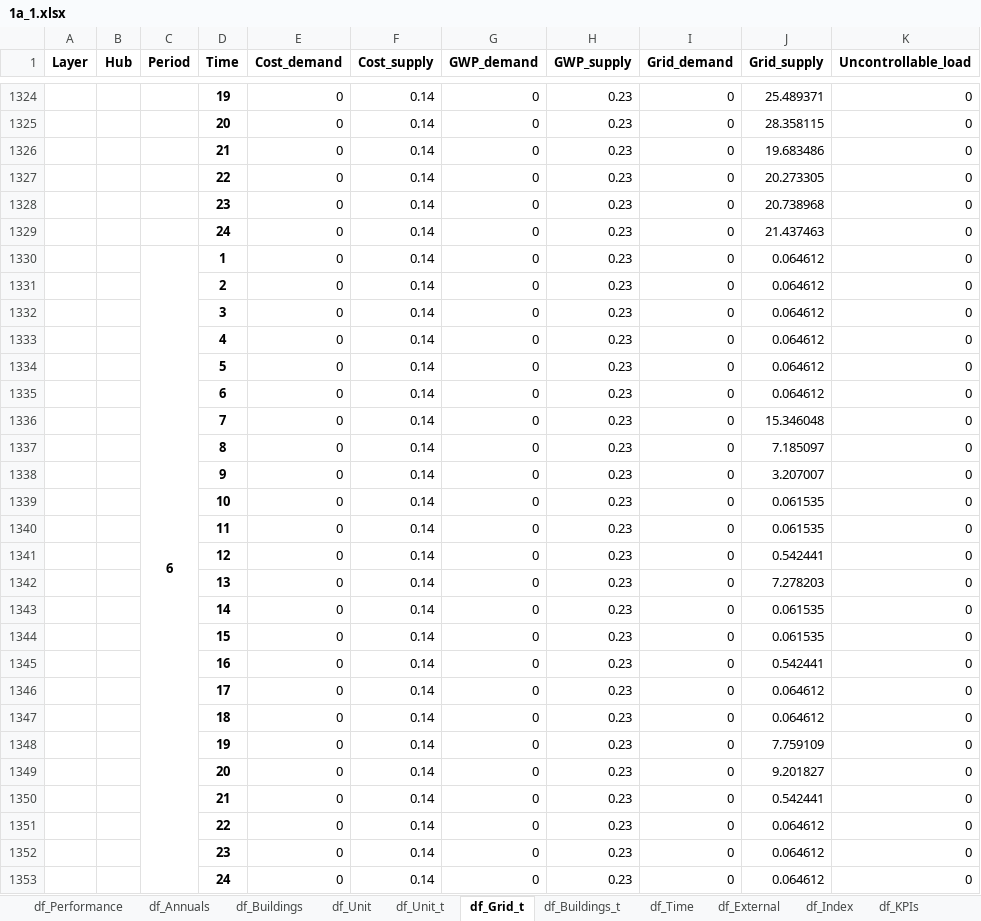
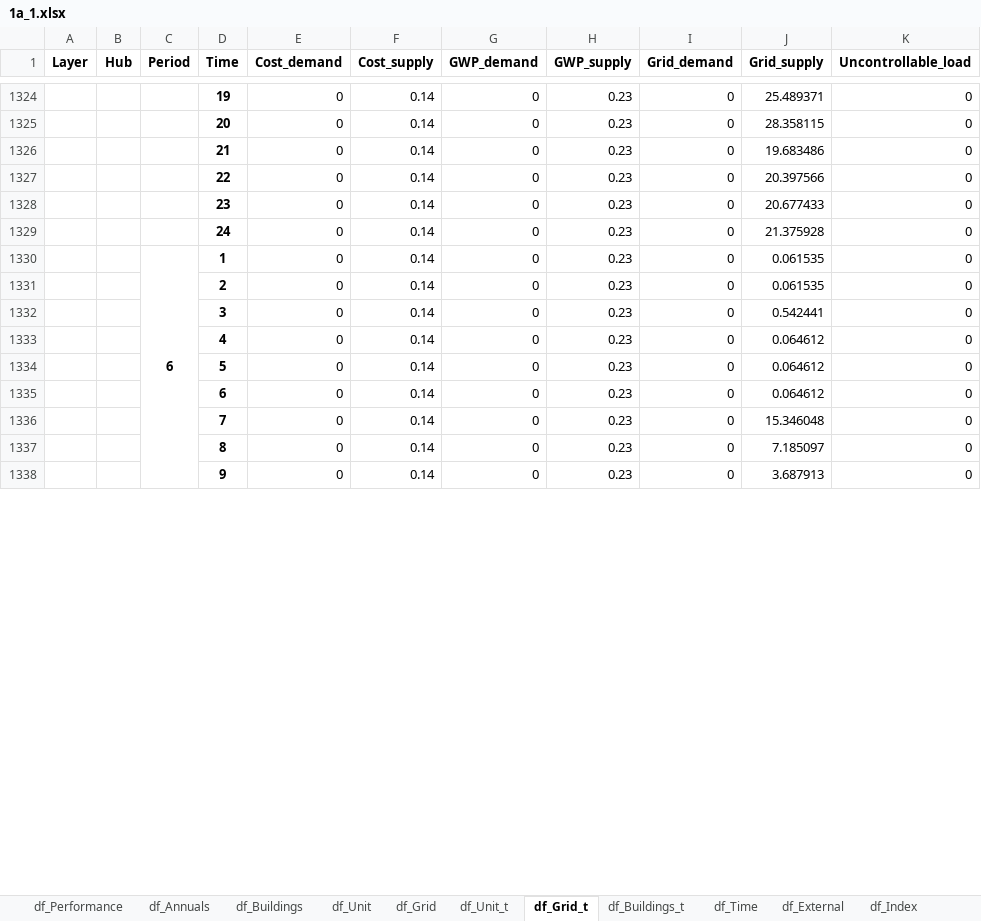
Before and after one commit to IPESE/REHO, an Excel workbook: results/1a_1.xlsx, sheet df_Grid_t, drawn as a sheet; only a part is shown, gaps mark what is left out; values as stored, in another font and other column widths than the file's, no borders; removed rows and columns are numbered as before the commit, all else as after; the diff covers the shown part only; the diff names each change by its address in the sheet, - before the commit and + after, or states it on an @@ line.

```diff
--- a/results/1a_1.xlsx (sheet df_Grid_t)
+++ b/results/1a_1.xlsx (sheet df_Grid_t)
+sheet tab: df_Grid
-J1327 (Grid_supply): 20.273305
+J1327 (Grid_supply): 20.397566
-J1328 (Grid_supply): 20.738968
+J1328 (Grid_supply): 20.677433
-J1329 (Grid_supply): 21.437463
+J1329 (Grid_supply): 21.375928
-C1330:C1353 merged
+C1330:C1353 merged
-J1330 (Grid_supply): 0.064612
+J1330 (Grid_supply): 0.061535
@@ row 1331 moved to row 1427: 2 @@
@@ row 1379 moved to row 1331: 2 @@
-J1332 (Grid_supply): 0.064612
+J1332 (Grid_supply): 0.542441
-J1338 (Grid_supply): 3.207007
+J1338 (Grid_supply): 3.687913
-row 1339:  |  |  | 10 | 0 | 0.14 | 0 | 0.23 | 0 | 0.061535 | 0
-row 1340:  |  |  | 11 | 0 | 0.14 | 0 | 0.23 | 0 | 0.061535 | 0
-row 1341:  |  |  | 12 | 0 | 0.14 | 0 | 0.23 | 0 | 0.542441 | 0
@@ row 1342 moved to row 1366: 13 @@
@@ row 1343 moved to row 1367: 14 @@
-row 1344:  |  |  | 15 | 0 | 0.14 | 0 | 0.23 | 0 | 0.061535 | 0
-row 1345:  |  |  | 16 | 0 | 0.14 | 0 | 0.23 | 0 | 0.542441 | 0
@@ row 1346 moved to row 1370: 17 @@
@@ row 1347 moved to row 1371: 18 @@
@@ row 1348 moved to row 1396: 19 @@
@@ row 1349 moved to row 1397: 20 @@
-row 1350:  |  |  | 21 | 0 | 0.14 | 0 | 0.23 | 0 | 0.542441 | 0
@@ row 1351 moved to row 1447: 22 @@
@@ row 1352 moved to row 1448: 23 @@
@@ row 1353 moved to row 1449: 24 @@
```
Also changed, not shown: 88 added rows, 82 removed rows, 95 moved rows, 72 edited cells and merged cells elsewhere in this sheet, sheet df_Unit_t, sheet df_Buildings_t, sheet df_KPIs, sheet df_Performance, sheet df_Annuals, sheet df_Economics, results/1a_11.xlsx, results/1a_totex.xlsx, 4 other files.
